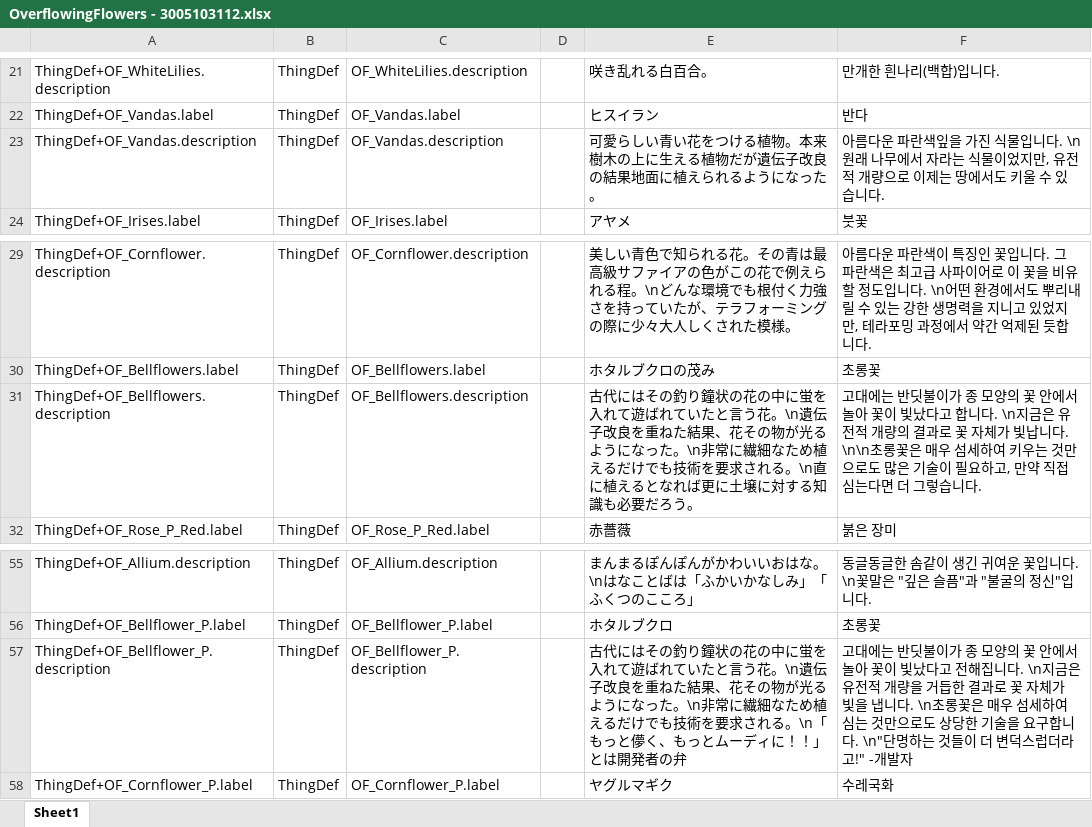
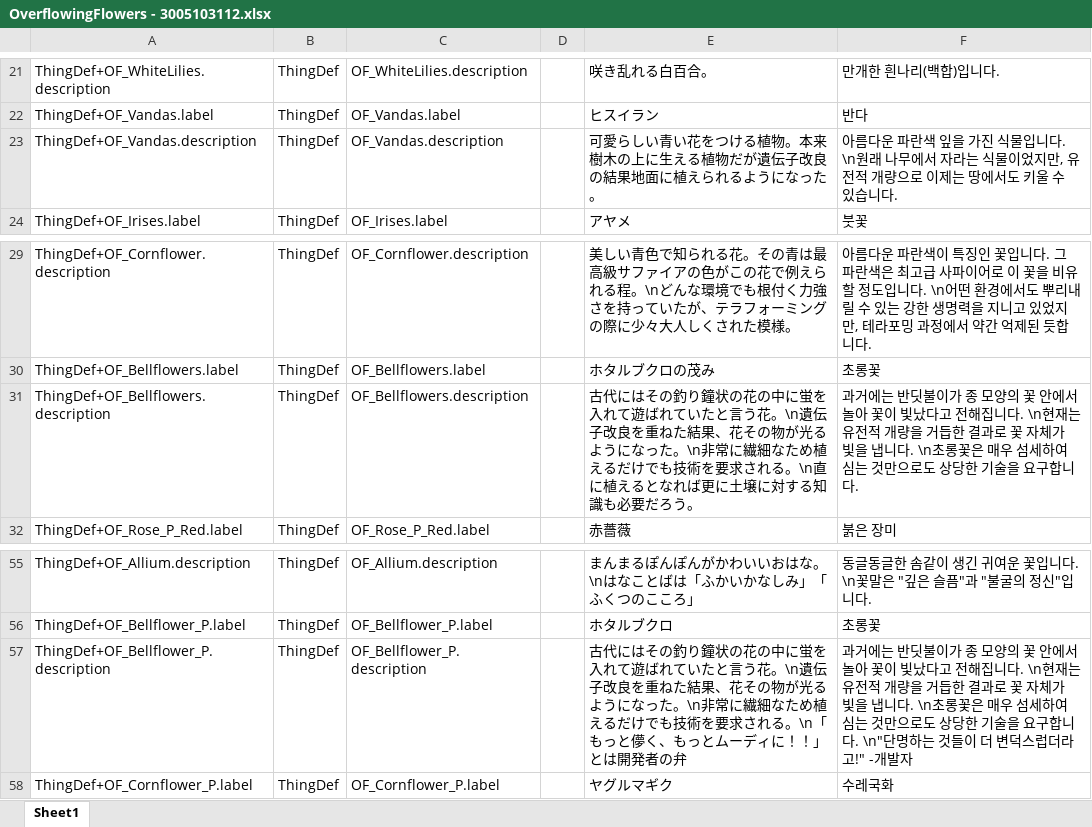
Before and after one commit to gitneapig/RMK, an Excel workbook: Pull Request Here/OverflowingFlowers - 3005103112/OverflowingFlowers - 3005103112.xlsx, sheet Sheet1, drawn as a sheet; only a part is shown, gaps mark what is left out; values as stored, in another font and other column widths than the file's, no borders; the diff names each change by its address in the sheet, - before the commit and + after, or states it on an @@ line.

Commit message:
OverflowingFlowers 업데이트
기타수정

```diff
--- a/Pull Request Here/OverflowingFlowers - 3005103112/OverflowingFlowers - 3005103112.xlsx (sheet Sheet1)
+++ b/Pull Request Here/OverflowingFlowers - 3005103112/OverflowingFlowers - 3005103112.xlsx (sheet Sheet1)
-F23: …파란색잎을 가…
+F23: …파란색 잎을 가…
-F31: 고대에는 반딧불이가 종 모양의 꽃 안에서 놀아 꽃이 빛났다고 합니다. \n지금은 유전적 개량의 결과로 꽃 자체가 빛납니다. \n\n초롱꽃은 매우 섬세하여 키우는 것만으로도 많은 기술이 필요하고, 만약 직접 심는다면 더 그렇습니다.
+F31: 과거에는 반딧불이가 종 모양의 꽃 안에서 놀아 꽃이 빛났다고 전해집니다. \n현재는 유전적 개량을 거듭한 결과로 꽃 자체가 빛을 냅니다. \n초롱꽃은 매우 섬세하여 심는 것만으로도 상당한 기술을 요구합니다.
-F57: 고대에는 반딧불이가 종 모양의 꽃 안에서 놀아 꽃이 빛났다고 전해집니다. \n지금은 유전적…
+F57: 과거에는 반딧불이가 종 모양의 꽃 안에서 놀아 꽃이 빛났다고 전해집니다. \n현재는 유전적…
```
Also changed, not shown: 1 other file.
